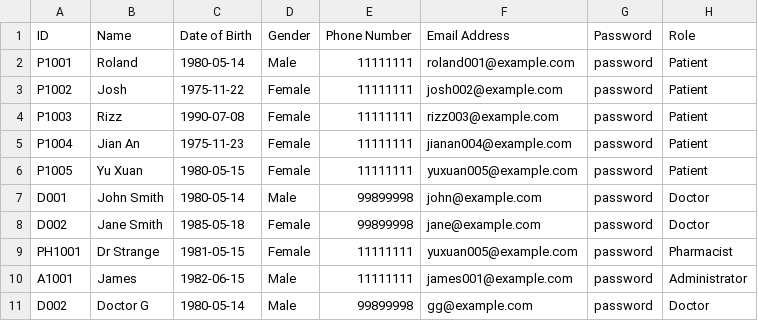
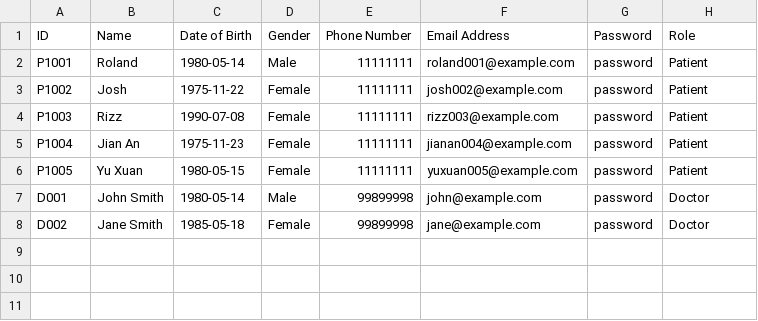
Before and after one commit to YellowO2/HospitalManagementSystem, a CSV file: csv_data/User_List.csv, drawn as a sheet; the diff names each change by its address in the sheet, - before the commit and + after, or states it on an @@ line.

```diff
--- a/csv_data/User_List.csv
+++ b/csv_data/User_List.csv
-row 9: PH1001 | Dr Strange | 1981-05-15 | Female | 11111111 | yuxuan005@example.com | password | Pharmacist
-row 10: A1001 | James | 1982-06-15 | Male | 11111111 | james001@example.com | password | Administrator
-row 11: D002 | Doctor G | 1980-05-14 | Male | 99899998 | gg@example.com | password | Doctor
```
Also changed, not shown: 9 other files.
